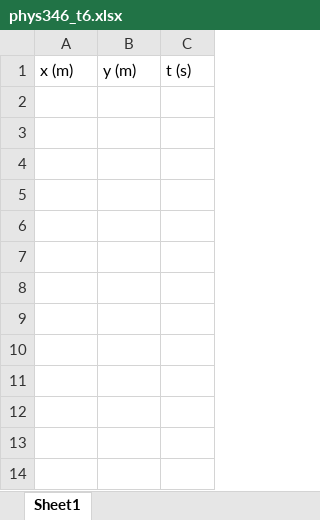
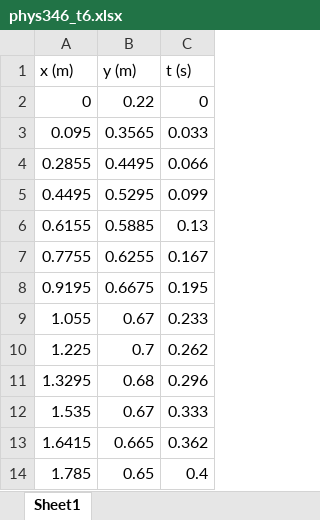
Before and after one commit to rickygonz727/AdLab_Lab_5, an Excel workbook: Excel Sheets/phys346_t6.xlsx, sheet Sheet1, drawn as a sheet; values as stored, in another font and other column widths than the file's, no borders; the diff names each change by its address in the sheet, - before the commit and + after, or states it on an @@ line.

```diff
--- a/Excel Sheets/phys346_t6.xlsx (sheet Sheet1)
+++ b/Excel Sheets/phys346_t6.xlsx (sheet Sheet1)
+row 2: 0 | 0.22 | 0
+row 3: 0.095 | 0.3565 | 0.033
+row 4: 0.2855 | 0.4495 | 0.066
+row 5: 0.4495 | 0.5295 | 0.099
+row 6: 0.6155 | 0.5885 | 0.13
+row 7: 0.7755 | 0.6255 | 0.167
+row 8: 0.9195 | 0.6675 | 0.195
+row 9: 1.055 | 0.67 | 0.233
+row 10: 1.225 | 0.7 | 0.262
+row 11: 1.3295 | 0.68 | 0.296
+row 12: 1.535 | 0.67 | 0.333
+row 13: 1.6415 | 0.665 | 0.362
+row 14: 1.785 | 0.65 | 0.4
```
Also changed, not shown: Excel Sheets/phys346_t12.xlsx, Excel Sheets/phys346_t13.xlsx, 12 other files.
